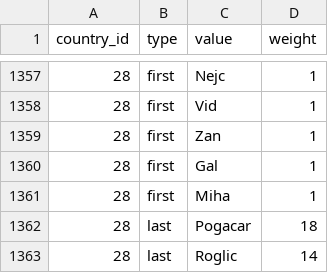
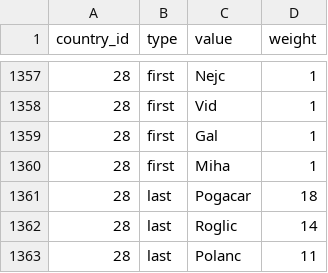
Before and after one commit to michaelkrinningersg-coder/velo, a CSV file: data/csv/rider_names.csv, drawn as a sheet; only a part is shown, gaps mark what is left out; the shorter side is filled out with more unchanged rows.

Commit message:
Deduplicate rider_names.csv

```diff
--- a/data/csv/rider_names.csv
+++ b/data/csv/rider_names.csv
@@ -1358,3 +1358,2 @@ country_id,type,value,weight
 28,first,Vid,1
-28,first,Zan,1
 28,first,Gal,1
```
